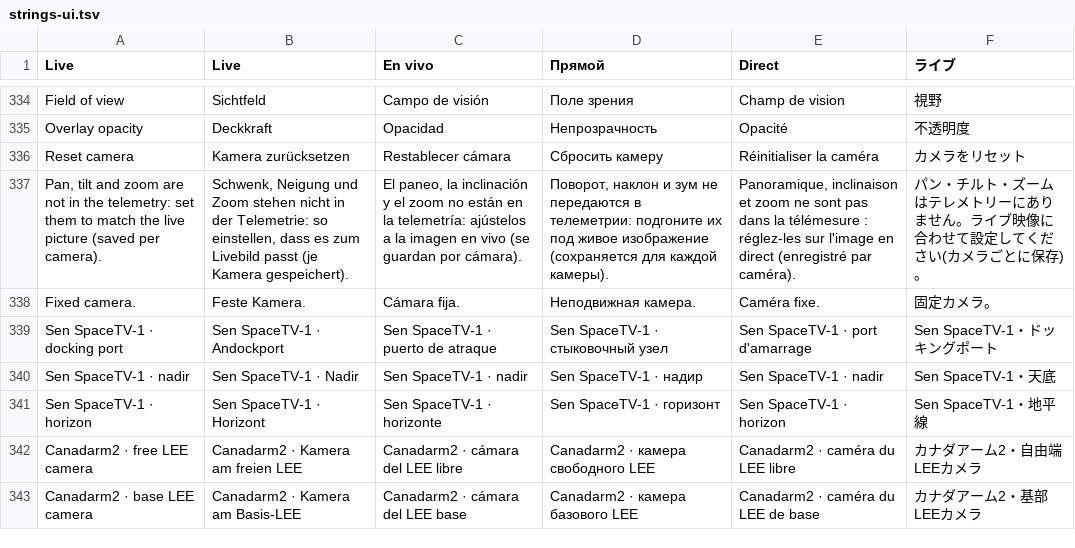
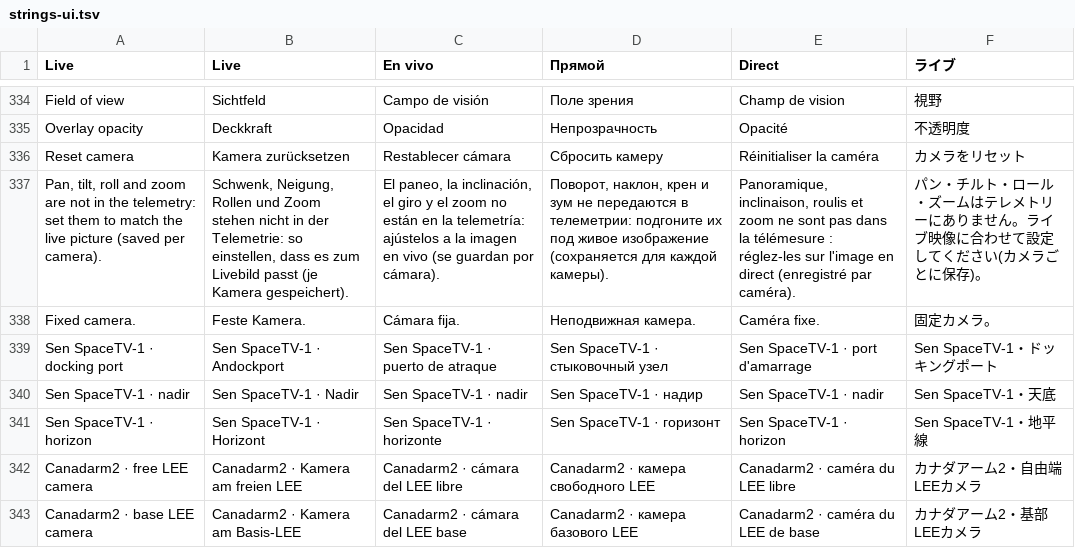
Before and after one commit to TiLe08/ISS_Shadow, a TSV file: tools/strings-ui.tsv, drawn as a sheet; only a part is shown, gaps mark what is left out; the diff names each change by its address in the sheet, - before the commit and + after, or states it on an @@ line.

```diff
--- a/tools/strings-ui.tsv
+++ b/tools/strings-ui.tsv
-A337 (Live): Pan, tilt and zoom…
+A337 (Live): Pan, tilt, roll and zoom…
-B337 (Live): Schwenk, Neigung und Zoom…
+B337 (Live): Schwenk, Neigung, Rollen und Zoom…
-C337 (En vivo): …paneo, la inclinación y el…
+C337 (En vivo): …paneo, la inclinación, el giro y el…
-D337 (Прямой): Поворот, наклон и зум…
+D337 (Прямой): Поворот, наклон, крен и зум…
-E337 (Direct): Panoramique, inclinaison et zoom…
+E337 (Direct): Panoramique, inclinaison, roulis et zoom…
-F337 (ライブ): …チルト・ズームは…
+F337 (ライブ): …チルト・ロール・ズームは…
```
Also changed, not shown: 7 other files.
